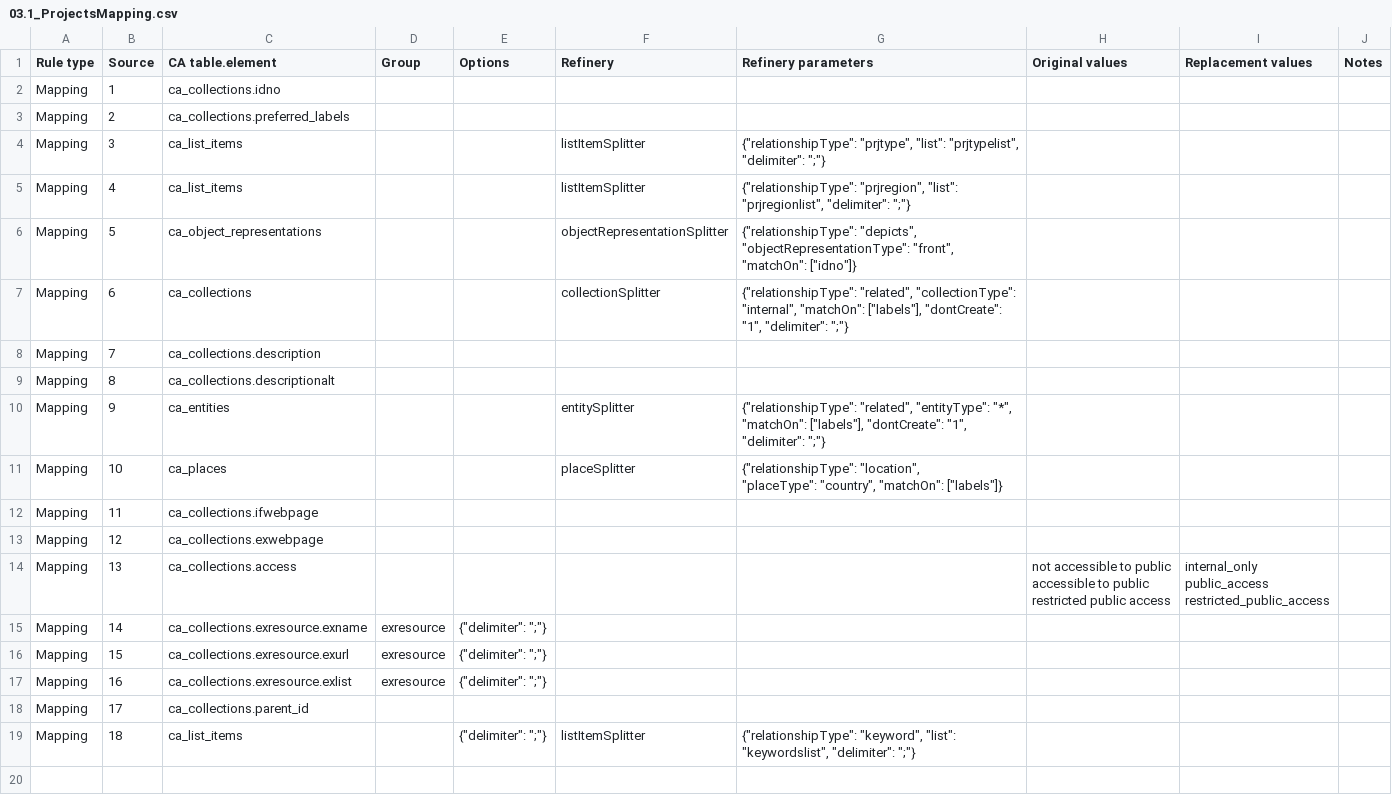
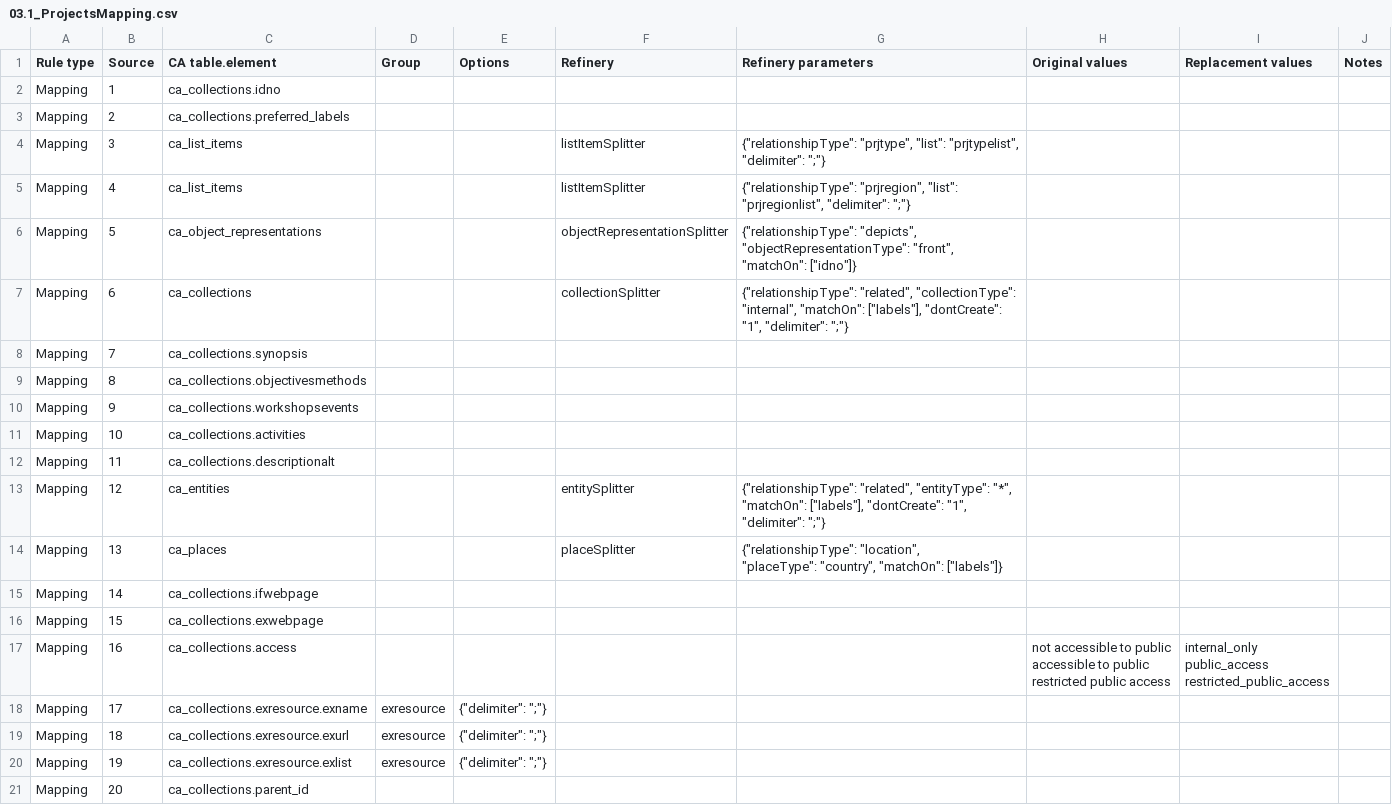
Before and after one commit to ImaginingFutures/metadata-schema, a CSV file: installationdocs/03.1_ProjectsMapping.csv, drawn as a sheet; only a part is shown; the shorter side is filled out with more unchanged rows; the diff covers the shown part only.

Commit message:
new project descriptions

```diff
--- a/installationdocs/03.1_ProjectsMapping.csv
+++ b/installationdocs/03.1_ProjectsMapping.csv
@@ -7,18 +7,20 @@ Mapping,5,ca_object_representations,,,objectRepresentationSplitter,"{""relations
 Mapping,6,ca_collections,,,collectionSplitter,"{""relationshipType"": ""related"", ""collectionType"": ""internal"", ""matchOn"": [""labels""], ""dontCreate"": ""1"", ""delimiter"": "";""}",,,
-Mapping,7,ca_collections.description,,,,,,,
-Mapping,8,ca_collections.descriptionalt,,,,,,,
-Mapping,9,ca_entities,,,entitySplitter,"{""relationshipType"": ""related"", ""entityType"": ""*"", ""matchOn"": [""labels""], ""dontCreate"": ""1"", ""delimiter"": "";""}",,,
-Mapping,10,ca_places,,,placeSplitter,"{""relationshipType"": ""location"",
-""placeType"": ""country"", ""matchOn"": [""labels""]}",,,
-Mapping,11,ca_collections.ifwebpage,,,,,,,
-Mapping,12,ca_collections.exwebpage,,,,,,,
-Mapping,13,ca_collections.access,,,,,"not accessible to public
-accessible to public
-restricted public access","internal_only
-public_access
-restricted_public_access",
-Mapping,14,ca_collections.exresource.exname,exresource,"{""delimiter"": "";""} ",,,,,
-Mapping,15,ca_collections.exresource.exurl,exresource,"{""delimiter"": "";""} ",,,,,
-Mapping,16,ca_collections.exresource.exlist,exresource,"{""delimiter"": "";""} ",,,,,
-Mapping,17,ca_collections.parent_id,,,,,,,
-Mapping,18,ca_list_items,,"{""delimiter"": "";""} ",listItemSplitter,"{""relationshipType"": ""keyword"", ""list"": ""keywordslist"", ""delimiter"": "";""}",,,
+Mapping,7,ca_collections.synopsis,,,,,,,
+Mapping,8,ca_collections.objectivesmethods,,,,,,,
+Mapping,9,ca_collections.workshopsevents,,,,,,,
+Mapping,10,ca_collections.activities,,,,,,,
+Mapping,11,ca_collections.descriptionalt,,,,,,,
+Mapping,12,ca_entities,,,entitySplitter,"{""relationshipType"": ""related"", ""entityType"": ""*"", ""matchOn"": [""labels""], ""dontCreate"": ""1"", ""delimiter"": "";""}",,,
+Mapping,13,ca_places,,,placeSplitter,"{""relationshipType"": ""location"",
+""placeType"": ""country"", ""matchOn"": [""labels""]}",,,
+Mapping,14,ca_collections.ifwebpage,,,,,,,
+Mapping,15,ca_collections.exwebpage,,,,,,,
+Mapping,16,ca_collections.access,,,,,"not accessible to public
+accessible to public
+restricted public access","internal_only
+public_access
+restricted_public_access",
+Mapping,17,ca_collections.exresource.exname,exresource,"{""delimiter"": "";""} ",,,,,
+Mapping,18,ca_collections.exresource.exurl,exresource,"{""delimiter"": "";""} ",,,,,
+Mapping,19,ca_collections.exresource.exlist,exresource,"{""delimiter"": "";""} ",,,,,
+Mapping,20,ca_collections.parent_id,,,,,,,
```
Also changed, not shown: 1 added row elsewhere in this file, installationdocs/05.2_UFC0071a_001.csv, 51 other files.
